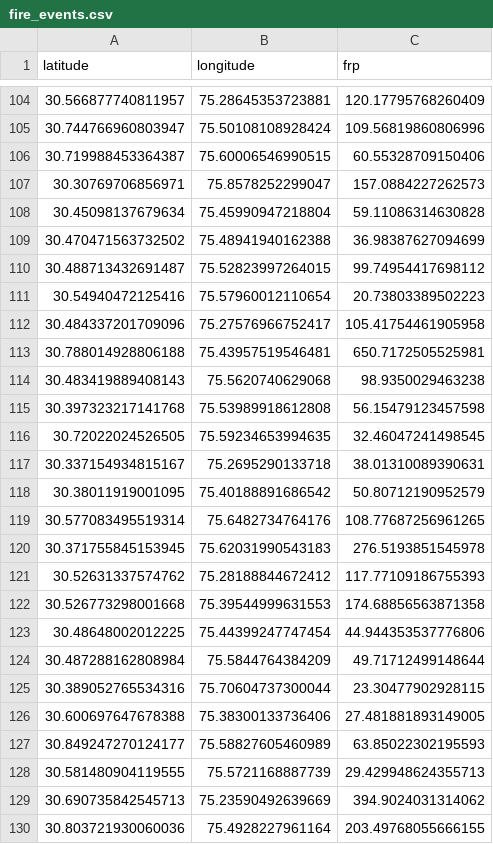
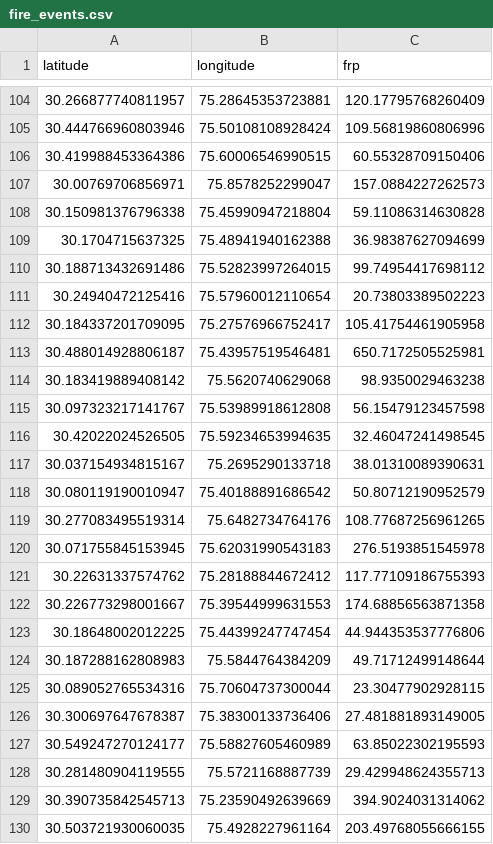
Before and after one commit to shreyashsinha73-ctrl/AeroFusion, a CSV file: data/fire_events.csv, drawn as a sheet; only a part is shown, gaps mark what is left out; the diff covers the shown part only.

```diff
--- a/data/fire_events.csv
+++ b/data/fire_events.csv
@@ -104,27 +104,27 @@ latitude,longitude,frp
-30.566877740811957,75.28645353723881,120.17795768260409
-30.744766960803947,75.50108108928424,109.56819860806996
-30.719988453364387,75.60006546990515,60.55328709150406
-30.30769706856971,75.8578252299047,157.0884227262573
-30.45098137679634,75.45990947218804,59.11086314630828
-30.470471563732502,75.48941940162388,36.98387627094699
-30.488713432691487,75.52823997264015,99.74954417698112
-30.54940472125416,75.57960012110654,20.73803389502223
-30.484337201709096,75.27576966752417,105.41754461905958
-30.788014928806188,75.43957519546481,650.7172505525981
-30.483419889408143,75.5620740629068,98.9350029463238
-30.397323217141768,75.53989918612808,56.15479123457598
-30.72022024526505,75.59234653994635,32.46047241498545
-30.337154934815167,75.2695290133718,38.01310089390631
-30.38011919001095,75.40188891686542,50.80712190952579
-30.577083495519314,75.6482734764176,108.77687256961265
-30.371755845153945,75.62031990543183,276.5193851545978
-30.52631337574762,75.28188844672412,117.77109186755393
-30.526773298001668,75.39544999631553,174.68856563871358
-30.48648002012225,75.44399247747454,44.944353537776806
-30.487288162808984,75.5844764384209,49.71712499148644
-30.389052765534316,75.70604737300044,23.30477902928115
-30.600697647678388,75.38300133736406,27.481881893149005
-30.849247270124177,75.58827605460989,63.85022302195593
-30.581480904119555,75.5721168887739,29.429948624355713
-30.690735842545713,75.23590492639669,394.9024031314062
-30.803721930060036,75.4928227961164,203.49768055666155
+30.266877740811957,75.28645353723881,120.17795768260409
+30.444766960803946,75.50108108928424,109.56819860806996
+30.419988453364386,75.60006546990515,60.55328709150406
+30.00769706856971,75.8578252299047,157.0884227262573
+30.150981376796338,75.45990947218804,59.11086314630828
+30.1704715637325,75.48941940162388,36.98387627094699
+30.188713432691486,75.52823997264015,99.74954417698112
+30.24940472125416,75.57960012110654,20.73803389502223
+30.184337201709095,75.27576966752417,105.41754461905958
+30.488014928806187,75.43957519546481,650.7172505525981
+30.183419889408142,75.5620740629068,98.9350029463238
+30.097323217141767,75.53989918612808,56.15479123457598
+30.42022024526505,75.59234653994635,32.46047241498545
+30.037154934815167,75.2695290133718,38.01310089390631
+30.080119190010947,75.40188891686542,50.80712190952579
+30.277083495519314,75.6482734764176,108.77687256961265
+30.071755845153945,75.62031990543183,276.5193851545978
+30.22631337574762,75.28188844672412,117.77109186755393
+30.226773298001667,75.39544999631553,174.68856563871358
+30.18648002012225,75.44399247747454,44.944353537776806
+30.187288162808983,75.5844764384209,49.71712499148644
+30.089052765534316,75.70604737300044,23.30477902928115
+30.300697647678387,75.38300133736406,27.481881893149005
+30.549247270124177,75.58827605460989,63.85022302195593
+30.281480904119555,75.5721168887739,29.429948624355713
+30.390735842545713,75.23590492639669,394.9024031314062
+30.503721930060035,75.4928227961164,203.49768055666155
```
Also changed, not shown: 33 edited cells elsewhere in this file, 4 other files.
